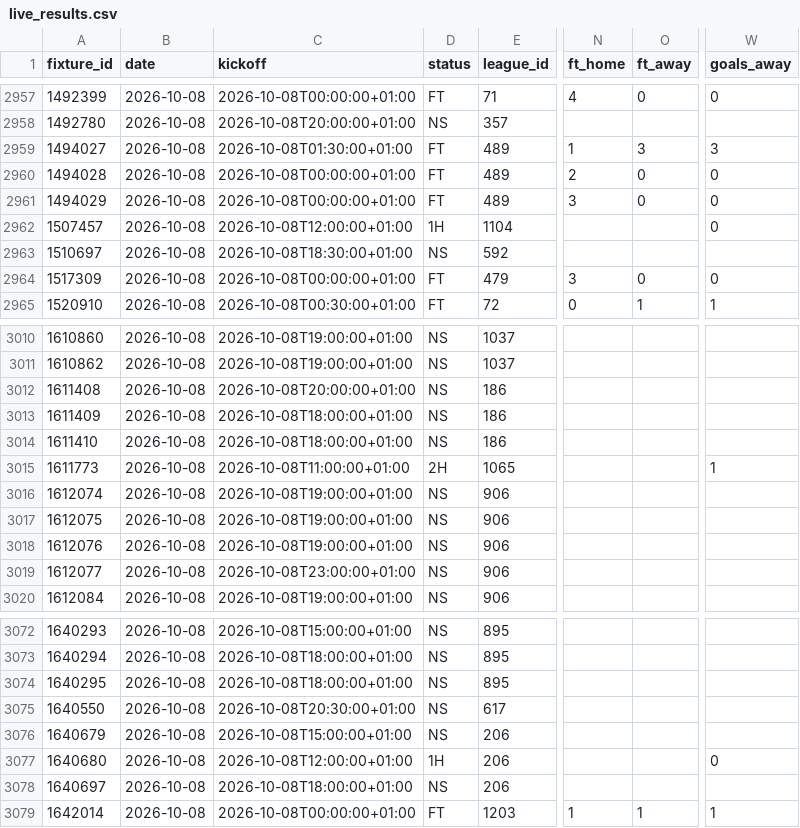
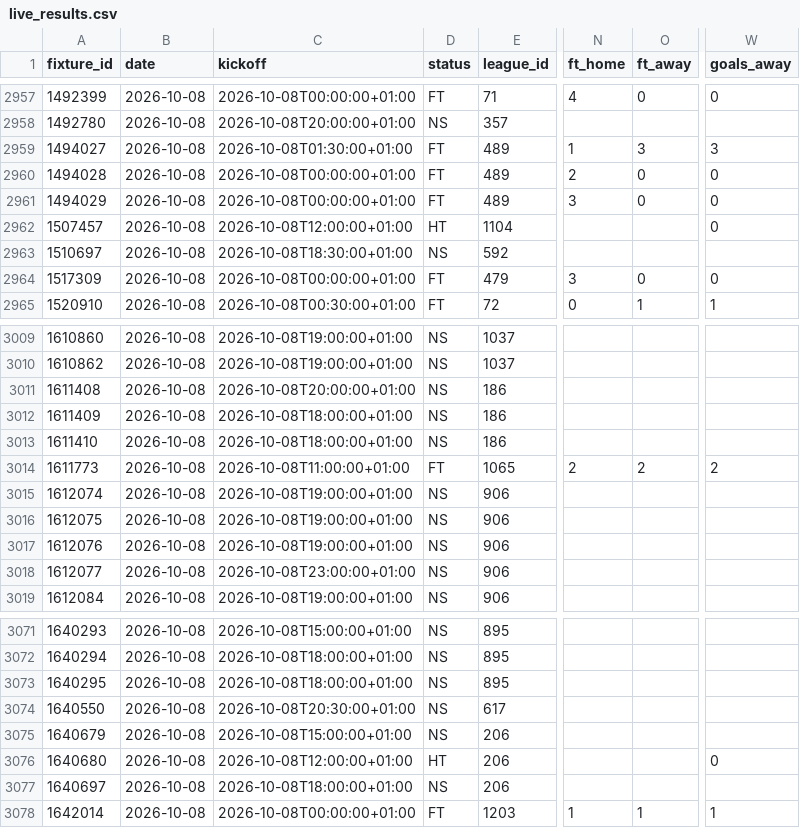
Before and after one commit to Princeeze744/prediction-engine, a CSV file: data/live_results.csv, drawn as a sheet; only a part is shown, gaps mark what is left out; addresses are those after the commit; the diff covers the shown part only; the diff names each change by its address in the sheet, - before the commit and + after, or states it on an @@ line.

```diff
--- a/data/live_results.csv
+++ b/data/live_results.csv
-D2962 (status): 1H
+D2962 (status): HT
-D3014 (status): 2H
+D3014 (status): FT
-N3014 (ft_home): (empty)
+N3014 (ft_home): 2
-O3014 (ft_away): (empty)
+O3014 (ft_away): 2
-W3014 (goals_away): 1
+W3014 (goals_away): 2
-D3076 (status): 1H
+D3076 (status): HT
```
Also changed, not shown: 1 removed row and 33 edited cells elsewhere in this file, 1 other file.
